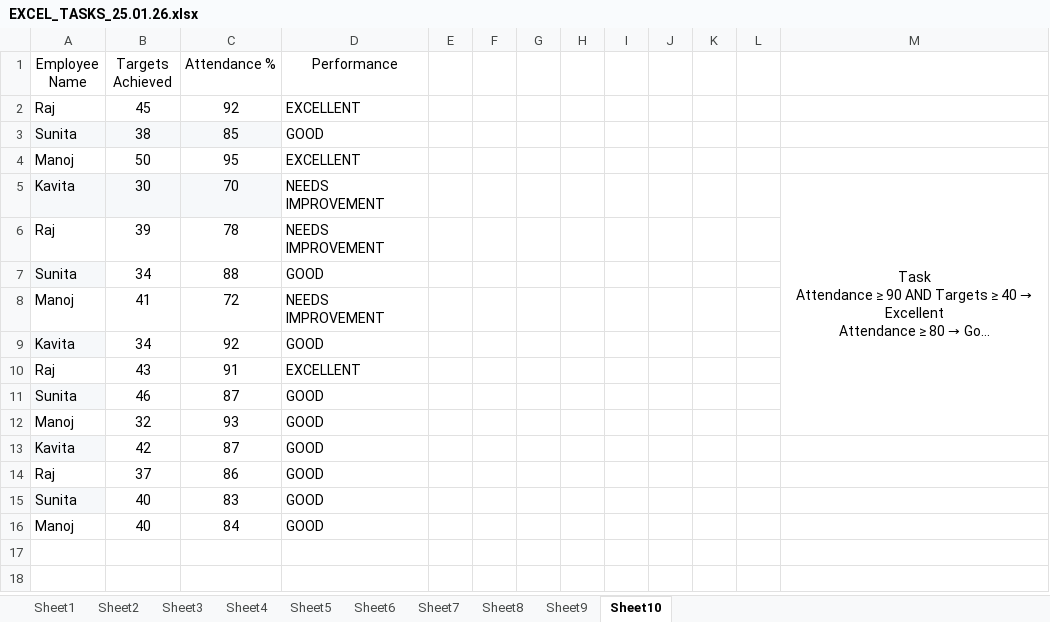
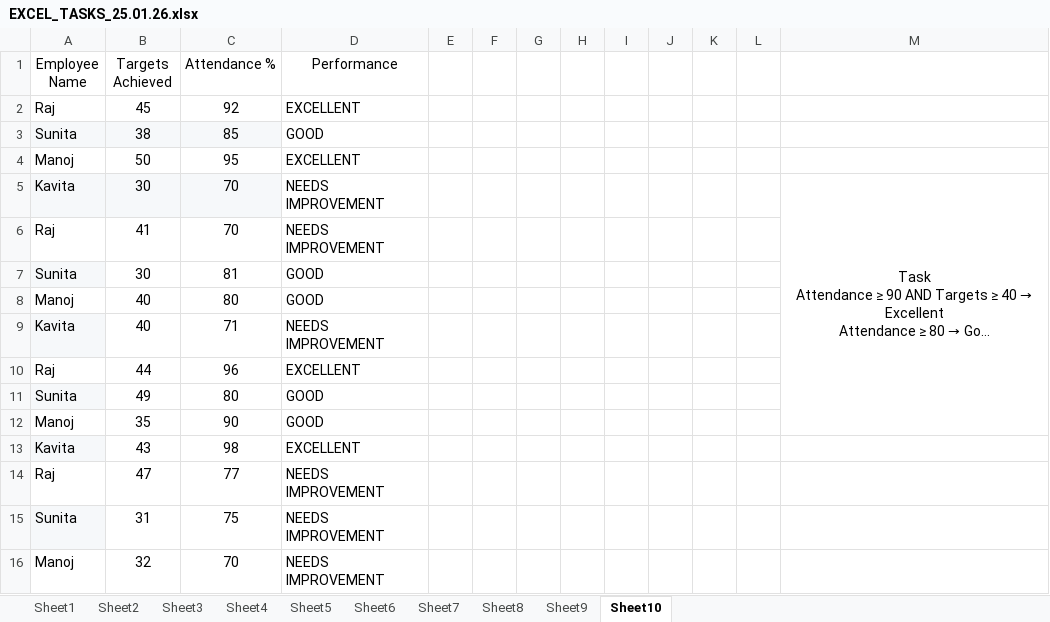
Before and after one commit to jiyapatel25032006-creator/Excel, an Excel workbook: EXCEL_TASKS_25.01.26.xlsx, sheet Sheet10, drawn as a sheet; long unchanged cells end in …; values as stored, in another font and other column widths than the file's, no borders; removed rows and columns are numbered as before the commit, all else as after; the diff names each change by its address in the sheet, - before the commit and + after, or states it on an @@ line.

```diff
--- a/EXCEL_TASKS_25.01.26.xlsx (sheet Sheet10)
+++ b/EXCEL_TASKS_25.01.26.xlsx (sheet Sheet10)
-M5:M12 merged
+M5:M12 merged
-B6 (Targets Achieved): 39
+B6 (Targets Achieved): 41
-C6 (Attendance %): 78
+C6 (Attendance %): 70
-B7 (Targets Achieved): 34
+B7 (Targets Achieved): 30
-C7 (Attendance %): 88
+C7 (Attendance %): 81
-row 8: Manoj | 41 | 72 | NEEDS IMPROVEMENT
-row 9: Kavita | 34 | 92 | GOOD
+row 8: Manoj | 40 | 80 | GOOD
+row 9: Kavita | 40 | 71 | NEEDS IMPROVEMENT
-B10 (Targets Achieved): 43
+B10 (Targets Achieved): 44
-C10 (Attendance %): 91
+C10 (Attendance %): 96
-B11 (Targets Achieved): 46
+B11 (Targets Achieved): 49
-C11 (Attendance %): 87
+C11 (Attendance %): 80
+row 12: Manoj | 35 | 90 | GOOD
+row 13: Kavita | 43 | 98 | EXCELLENT
+row 14: Raj | 47 | 77 | NEEDS IMPROVEMENT
+row 15: Sunita | 31 | 75 | NEEDS IMPROVEMENT
-C16 (Attendance %): 93
+C16 (Attendance %): 70
-D16 (Performance): GOOD
+D16 (Performance): NEEDS IMPROVEMENT
-row 13: Kavita | 42 | 87 | GOOD
-row 14: Raj | 37 | 86 | GOOD
-row 15: Sunita | 40 | 83 | GOOD
-row 16: Manoj | 40 | 84 | GOOD
```
Also changed, not shown: sheet Sheet7, sheet Sheet4, sheet Sheet9, sheet Sheet2, sheet Sheet1, sheet Sheet6, formulas that keep their value, EXCEL1_DATA_ENTRY_18.01.26.xlsx, EXCEL_TASKS_24.01.26.xlsx, 3 other files.
